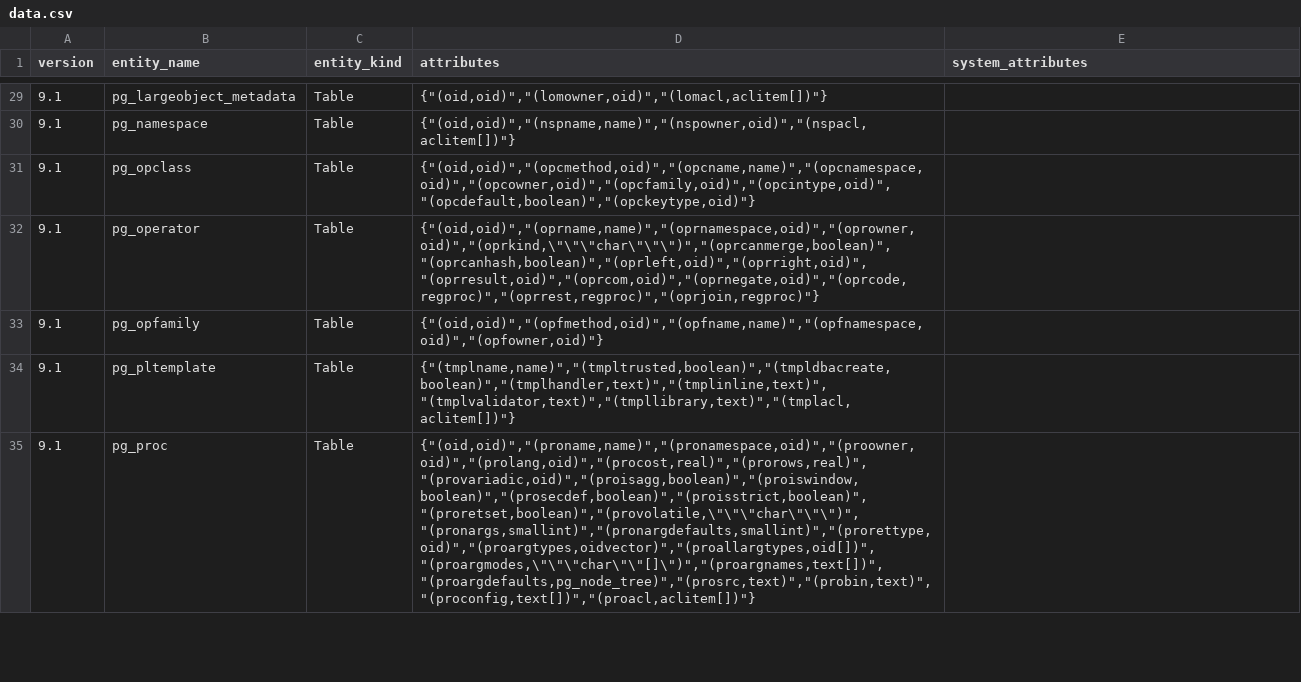
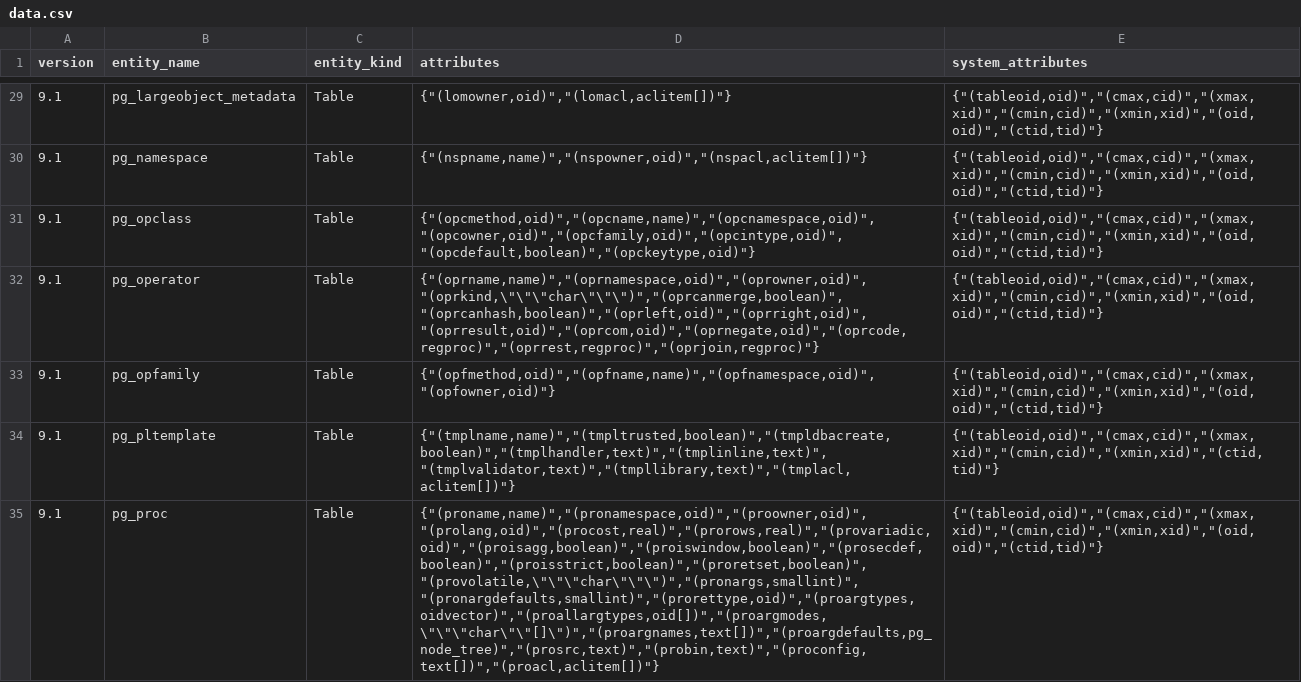
Before and after one commit to decibel/catalog_entities, a CSV file: data.csv, drawn as a sheet; only a part is shown, gaps mark what is left out; the diff covers the shown part only; the diff names each change by its address in the sheet, - before the commit and + after, or states it on an @@ line.

```diff
--- a/data.csv
+++ b/data.csv
-D29 (attributes): {"(oid,oid)","(lomowner,oid)","(lomacl,aclitem[])"}
+D29 (attributes): {"(lomowner,oid)","(lomacl,aclitem[])"}
-E29:E33 (system_attributes): (empty)
+E29:E33 (system_attributes): {"(tableoid,oid)","(cmax,cid)","(xmax,xid)","(cmin,cid)","(xmin,xid)","(oid,oid)","(ctid,tid)"}
-D30 (attributes): {"(oid,oid)","(nspname,name)","(nspowner,oid)","(nspacl,aclitem[])"}
+D30 (attributes): {"(nspname,name)","(nspowner,oid)","(nspacl,aclitem[])"}
-D31 (attributes): {"(oid,oid)","(opcmethod,oid)","(opcname,name)","(opcnamespace,oid)","(opcowner,oid)","(opcfamily,oid)","(opcintype,oid)","(opcdefault,boolean)","(opckeytype,oid)"}
+D31 (attributes): {"(opcmethod,oid)","(opcname,name)","(opcnamespace,oid)","(opcowner,oid)","(opcfamily,oid)","(opcintype,oid)","(opcdefault,boolean)","(opckeytype,oid)"}
-D32 (attributes): {"(oid,oid)","(oprname,name)","(oprnamespace,oid)","(oprowner,oid)","(oprkind,\"\"\"char\"\"\")","(oprcanmerge,boolean)","(oprcanhash,boolean)","(oprleft,oid)","(oprright,oid)","(oprresult,oid)","(oprcom,oid)","(oprnegate,oid)","(oprcode,regproc)","(oprrest,regproc)","(oprjoin,regproc)"}
+D32 (attributes): {"(oprname,name)","(oprnamespace,oid)","(oprowner,oid)","(oprkind,\"\"\"char\"\"\")","(oprcanmerge,boolean)","(oprcanhash,boolean)","(oprleft,oid)","(oprright,oid)","(oprresult,oid)","(oprcom,oid)","(oprnegate,oid)","(oprcode,regproc)","(oprrest,regproc)","(oprjoin,regproc)"}
-D33 (attributes): {"(oid,oid)","(opfmethod,oid)","(opfname,name)","(opfnamespace,oid)","(opfowner,oid)"}
+D33 (attributes): {"(opfmethod,oid)","(opfname,name)","(opfnamespace,oid)","(opfowner,oid)"}
-E34 (system_attributes): (empty)
+E34 (system_attributes): {"(tableoid,oid)","(cmax,cid)","(xmax,xid)","(cmin,cid)","(xmin,xid)","(ctid,tid)"}
-D35 (attributes): {"(oid,oid)","(proname,name)","(pronamespace,oid)","(proowner,oid)","(prolang,oid)","(procost,real)","(prorows,real)","(provariadic,oid)","(proisagg,boolean)","(proiswindow,boolean)","(prosecdef,boolean)","(proisstrict,boolean)","(proretset,boolean)","(provolatile,\"\"\"char\"\"\")","(pronargs,smallint)","(pronargdefaults,smallint)","(prorettype,oid)","(proargtypes,oidvector)","(proallargtypes,oid[])","(proargmodes,\"\"\"char\"\"[]\")","(proargnames,text[])","(proargdefaults,pg_node_tree)","(prosrc,text)","(probin,text)","(proconfig,text[])","(proacl,aclitem[])"}
+D35 (attributes): {"(proname,name)","(pronamespace,oid)","(proowner,oid)","(prolang,oid)","(procost,real)","(prorows,real)","(provariadic,oid)","(proisagg,boolean)","(proiswindow,boolean)","(prosecdef,boolean)","(proisstrict,boolean)","(proretset,boolean)","(provolatile,\"\"\"char\"\"\")","(pronargs,smallint)","(pronargdefaults,smallint)","(prorettype,oid)","(proargtypes,oidvector)","(proallargtypes,oid[])","(proargmodes,\"\"\"char\"\"[]\")","(proargnames,text[])","(proargdefaults,pg_node_tree)","(prosrc,text)","(probin,text)","(proconfig,text[])","(proacl,aclitem[])"}
-E35 (system_attributes): (empty)
+E35 (system_attributes): {"(tableoid,oid)","(cmax,cid)","(xmax,xid)","(cmin,cid)","(xmin,xid)","(oid,oid)","(ctid,tid)"}
```
Also changed, not shown: 112 edited cells elsewhere in this file.
